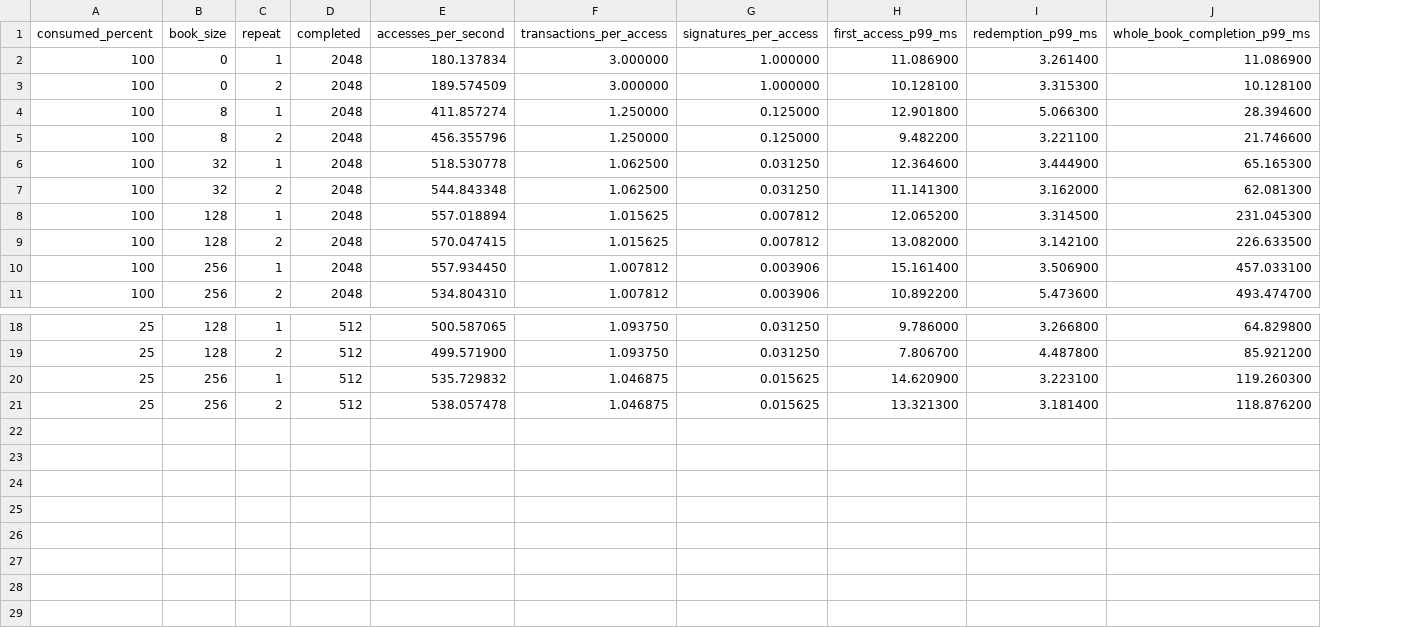
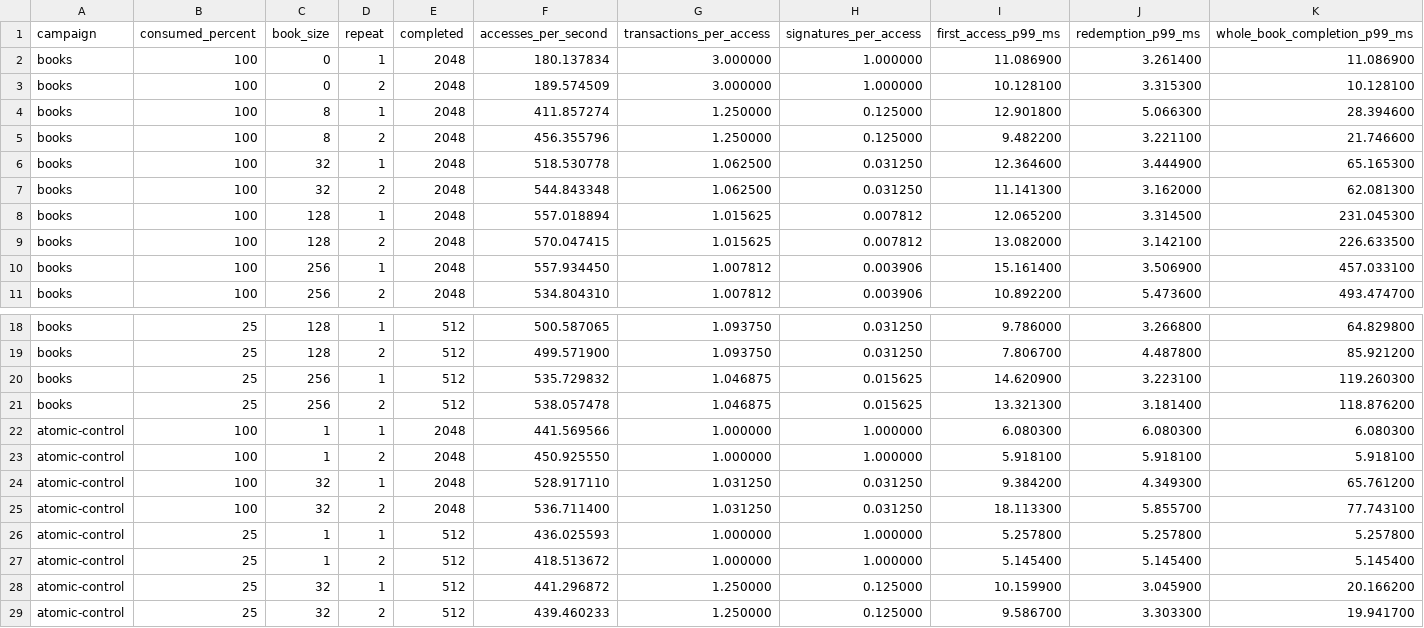
Before and after one commit to Topcat-d/gpu-batch-crypto, a CSV file: benchmarks/access_book.csv, drawn as a sheet; only a part is shown, gaps mark what is left out; the diff names each change by its address in the sheet, - before the commit and + after, or states it on an @@ line.

Commit message:
Publish atomic CPU control and funded-access economic design

```diff
--- a/benchmarks/access_book.csv
+++ b/benchmarks/access_book.csv
+column A (campaign), rows 2-11: all books; rows 18-21: all books
+row 22: atomic-control | 100 | 1 | 1 | 2048 | 441.569566 | 1.000000 | 1.000000 | 6.080300 | 6.080300 | 6.080300
+row 23: atomic-control | 100 | 1 | 2 | 2048 | 450.925550 | 1.000000 | 1.000000 | 5.918100 | 5.918100 | 5.918100
+row 24: atomic-control | 100 | 32 | 1 | 2048 | 528.917110 | 1.031250 | 0.031250 | 9.384200 | 4.349300 | 65.761200
+row 25: atomic-control | 100 | 32 | 2 | 2048 | 536.711400 | 1.031250 | 0.031250 | 18.113300 | 5.855700 | 77.743100
+row 26: atomic-control | 25 | 1 | 1 | 512 | 436.025593 | 1.000000 | 1.000000 | 5.257800 | 5.257800 | 5.257800
+row 27: atomic-control | 25 | 1 | 2 | 512 | 418.513672 | 1.000000 | 1.000000 | 5.145400 | 5.145400 | 5.145400
+row 28: atomic-control | 25 | 32 | 1 | 512 | 441.296872 | 1.250000 | 0.125000 | 10.159900 | 3.045900 | 20.166200
+row 29: atomic-control | 25 | 32 | 2 | 512 | 439.460233 | 1.250000 | 0.125000 | 9.586700 | 3.303300 | 19.941700
```
Also changed, not shown: 12 other files.
